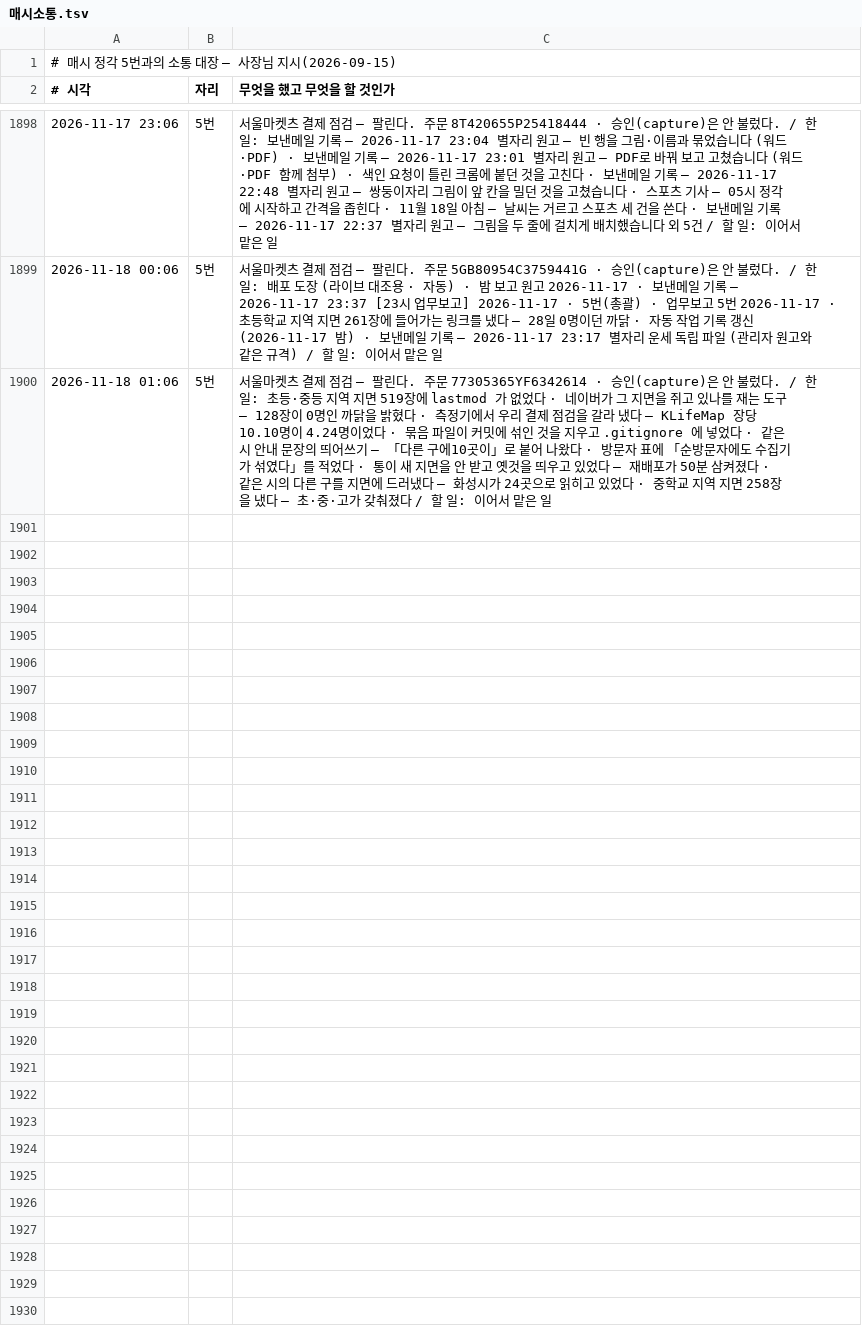
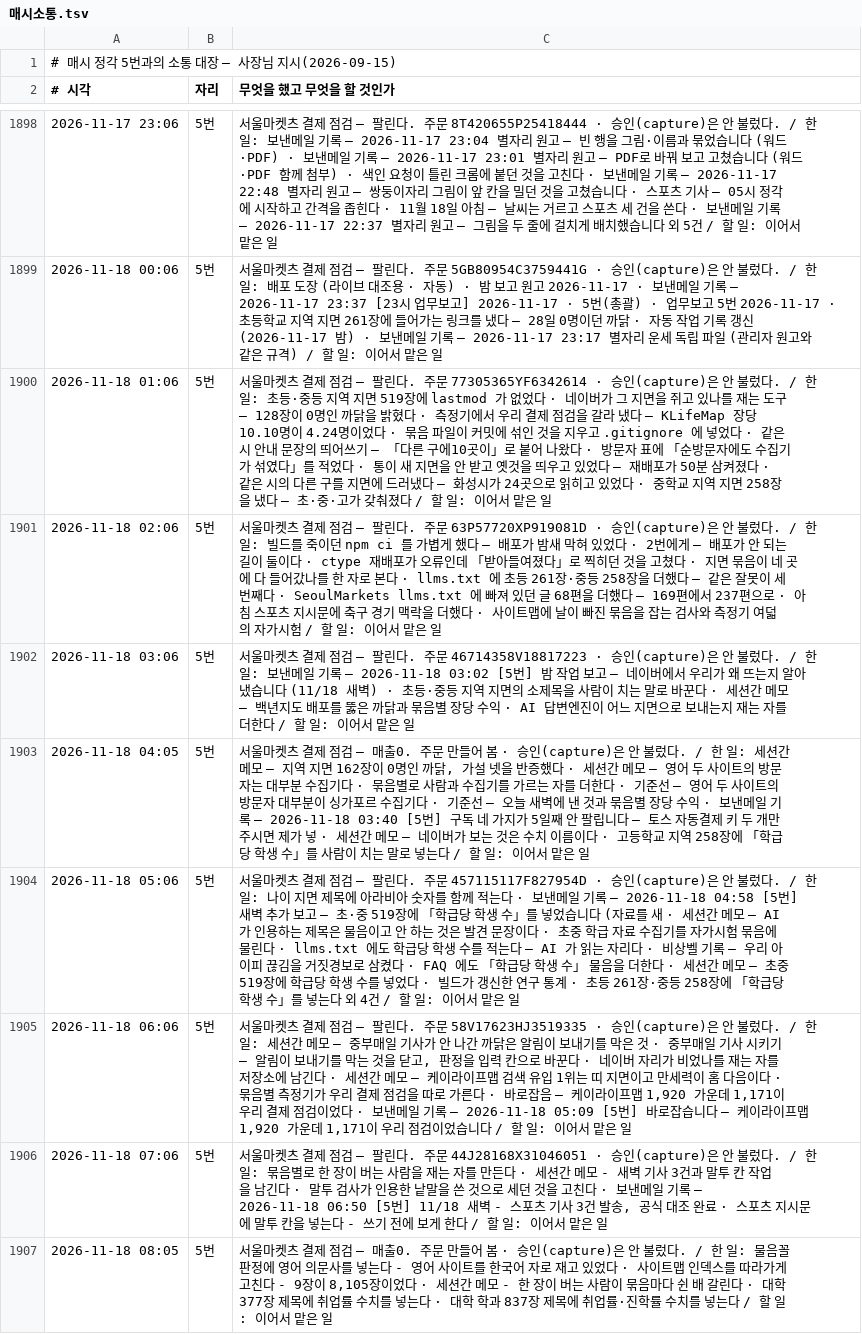
Before and after one commit to parkintaek2-gif/seoulmarkets, a TSV file: docs/매시소통.tsv, drawn as a sheet; only a part is shown, gaps mark what is left out.

```diff
--- a/docs/매시소통.tsv
+++ b/docs/매시소통.tsv
@@ -1900 +1900,8 @@
 2026-11-18 01:06	5번	서울마켓츠 결제 점검 — 팔린다. 주문 77305365YF6342614 · 승인(capture)은 안 불렀다. / 한 일: 초등·중등 지역 지면 519장에 lastmod 가 없었다 · 네이버가 그 지면을 쥐고 있나를 재는 도구 — 128장이 0명인 까닭을 밝혔다 · 측정기에서 우리 결제 점검을 갈라 냈다 — KLifeMap 장당 10.10명이 4.24명이었다 · 묶음 파일이 커밋에 섞인 것을 지우고 .gitignore 에 넣었다 · 같은 시 안내 문장의 띄어쓰기 — 「다른 구에10곳이」로 붙어 나왔다 · 방문자 표에 「순방문자에도 수집기가 섞였다」를 적었다 · 통이 새 지면을 안 받고 옛것을 띄우고 있었다 — 재배포가 50분 삼켜졌다 · 같은 시의 다른 구를 지면에 드러냈다 — 화성시가 24곳으로 읽히고 있었다 · 중학교 지역 지면 258장을 냈다 — 초·중·고가 갖춰졌다 / 할 일: 이어서 맡은 일
+2026-11-18 02:06	5번	서울마켓츠 결제 점검 — 팔린다. 주문 63P57720XP919081D · 승인(capture)은 안 불렀다. / 한 일: 빌드를 죽이던 npm ci 를 가볍게 했다 — 배포가 밤새 막혀 있었다 · 2번에게 — 배포가 안 되는 길이 둘이다 · ctype 재배포가 오류인데 「받아들여졌다」로 찍히던 것을 고쳤다 · 지면 묶음이 네 곳에 다 들어갔나를 한 자로 본다 · llms.txt 에 초등 261장·중등 258장을 더했다 — 같은 잘못이 세 번째다 · SeoulMarkets llms.txt 에 빠져 있던 글 68편을 더했다 — 169편에서 237편으로 · 아침 스포츠 지시문에 축구 경기 맥락을 더했다 · 사이트맵에 날이 빠진 묶음을 잡는 검사와 측정기 여덟의 자가시험 / 할 일: 이어서 맡은 일
+2026-11-18 03:06	5번	서울마켓츠 결제 점검 — 팔린다. 주문 46714358V18817223 · 승인(capture)은 안 불렀다. / 한 일: 보낸메일 기록 — 2026-11-18 03:02 [5번] 밤 작업 보고 — 네이버에서 우리가 왜 뜨는지 알아냈습니다 (11/18 새벽) · 초등·중등 지역 지면의 소제목을 사람이 치는 말로 바꾼다 · 세션간 메모 — 백년지도 배포를 뚫은 까닭과 묶음별 장당 수익 · AI 답변엔진이 어느 지면으로 보내는지 재는 자를 더한다 / 할 일: 이어서 맡은 일
+2026-11-18 04:05	5번	서울마켓츠 결제 점검 — 매출0. 주문 만들어 봄 · 승인(capture)은 안 불렀다. / 한 일: 세션간 메모 — 지역 지면 162장이 0명인 까닭, 가설 넷을 반증했다 · 세션간 메모 — 영어 두 사이트의 방문자는 대부분 수집기다 · 묶음별로 사람과 수집기를 가르는 자를 더한다 · 기준선 — 영어 두 사이트의 방문자 대부분이 싱가포르 수집기다 · 기준선 — 오늘 새벽에 낸 것과 묶음별 장당 수익 · 보낸메일 기록 — 2026-11-18 03:40 [5번] 구독 네 가지가 5일째 안 팔립니다 — 토스 자동결제 키 두 개만 주시면 제가 넣 · 세션간 메모 — 네이버가 보는 것은 수치 이름이다 · 고등학교 지역 258장에 「학급당 학생 수」를 사람이 치는 말로 넣는다 / 할 일: 이어서 맡은 일
+2026-11-18 05:06	5번	서울마켓츠 결제 점검 — 팔린다. 주문 457115117F827954D · 승인(capture)은 안 불렀다. / 한 일: 나이 지면 제목에 아라비아 숫자를 함께 적는다 · 보낸메일 기록 — 2026-11-18 04:58 [5번] 새벽 추가 보고 — 초·중 519장에 「학급당 학생 수」를 넣었습니다 (자료를 새 · 세션간 메모 — AI 가 인용하는 제목은 물음이고 안 하는 것은 발견 문장이다 · 초중 학급 자료 수집기를 자가시험 묶음에 물린다 · llms.txt 에도 학급당 학생 수를 적는다 — AI 가 읽는 자리다 · 비상벨 기록 — 우리 아이피 끊김을 거짓경보로 삼켰다 · FAQ 에도 「학급당 학생 수」 물음을 더한다 · 세션간 메모 — 초중 519장에 학급당 학생 수를 넣었다 · 빌드가 갱신한 연구 통계 · 초등 261장·중등 258장에 「학급당 학생 수」를 넣는다 외 4건 / 할 일: 이어서 맡은 일
+2026-11-18 06:06	5번	서울마켓츠 결제 점검 — 팔린다. 주문 58V17623HJ3519335 · 승인(capture)은 안 불렀다. / 한 일: 세션간 메모 — 중부매일 기사가 안 나간 까닭은 알림이 보내기를 막은 것 · 중부매일 기사 시키기 — 알림이 보내기를 막는 것을 닫고, 판정을 입력 칸으로 바꾼다 · 네이버 자리가 비었나를 재는 자를 저장소에 남긴다 · 세션간 메모 — 케이라이프맵 검색 유입 1위는 띠 지면이고 만세력이 홈 다음이다 · 묶음별 측정기가 우리 결제 점검을 따로 가른다 · 바로잡음 — 케이라이프맵 1,920 가운데 1,171이 우리 결제 점검이었다 · 보낸메일 기록 — 2026-11-18 05:09 [5번] 바로잡습니다 — 케이라이프맵 1,920 가운데 1,171이 우리 점검이었습니다 / 할 일: 이어서 맡은 일
+2026-11-18 07:06	5번	서울마켓츠 결제 점검 — 팔린다. 주문 44J28168X31046051 · 승인(capture)은 안 불렀다. / 한 일: 묶음별로 한 장이 버는 사람을 재는 자를 만든다 · 세션간 메모 - 새벽 기사 3건과 말투 칸 작업을 남긴다 · 말투 검사가 인용한 낱말을 쓴 것으로 세던 것을 고친다 · 보낸메일 기록 — 2026-11-18 06:50 [5번] 11/18 새벽 - 스포츠 기사 3건 발송, 공식 대조 완료 · 스포츠 지시문에 말투 칸을 넣는다 - 쓰기 전에 보게 한다 / 할 일: 이어서 맡은 일
+2026-11-18 08:05	5번	서울마켓츠 결제 점검 — 매출0. 주문 만들어 봄 · 승인(capture)은 안 불렀다. / 한 일: 물음꼴 판정에 영어 의문사를 넣는다 - 영어 사이트를 한국어 자로 재고 있었다 · 사이트맵 인덱스를 따라가게 고친다 - 9장이 8,105장이었다 · 세션간 메모 - 한 장이 버는 사람이 묶음마다 쉰 배 갈린다 · 대학 377장 제목에 취업률 수치를 넣는다 · 대학 학과 837장 제목에 취업률·진학률 수치를 넣는다 / 할 일: 이어서 맡은 일
```
Also changed, not shown: docs/고정업무-마커/중부매일-거둔기록.tsv, docs/날씨-날마다수치.tsv, 53 other files.
